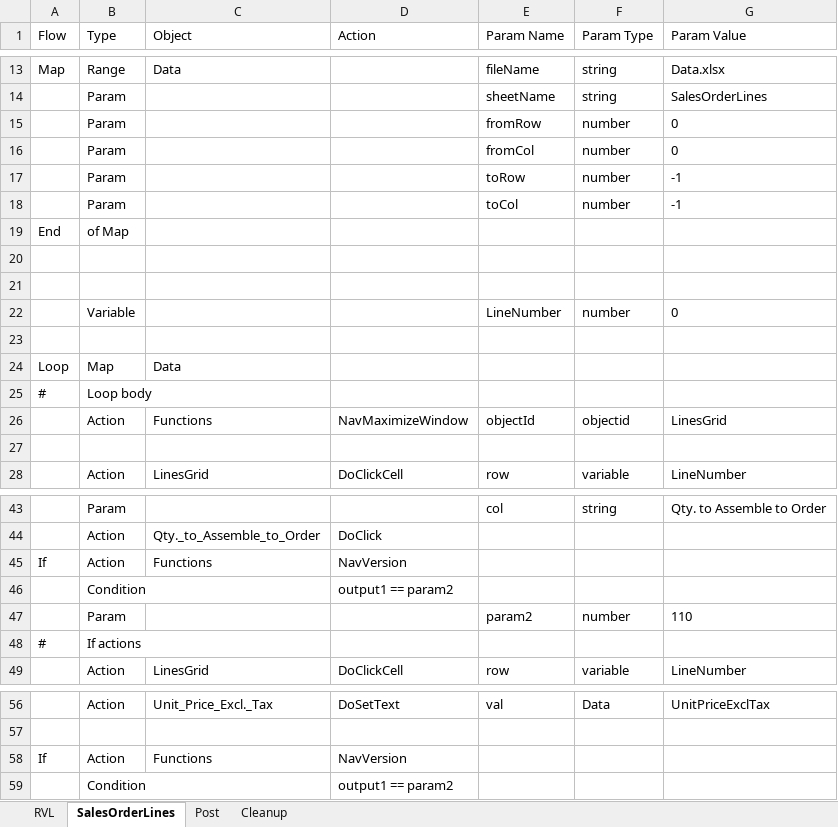
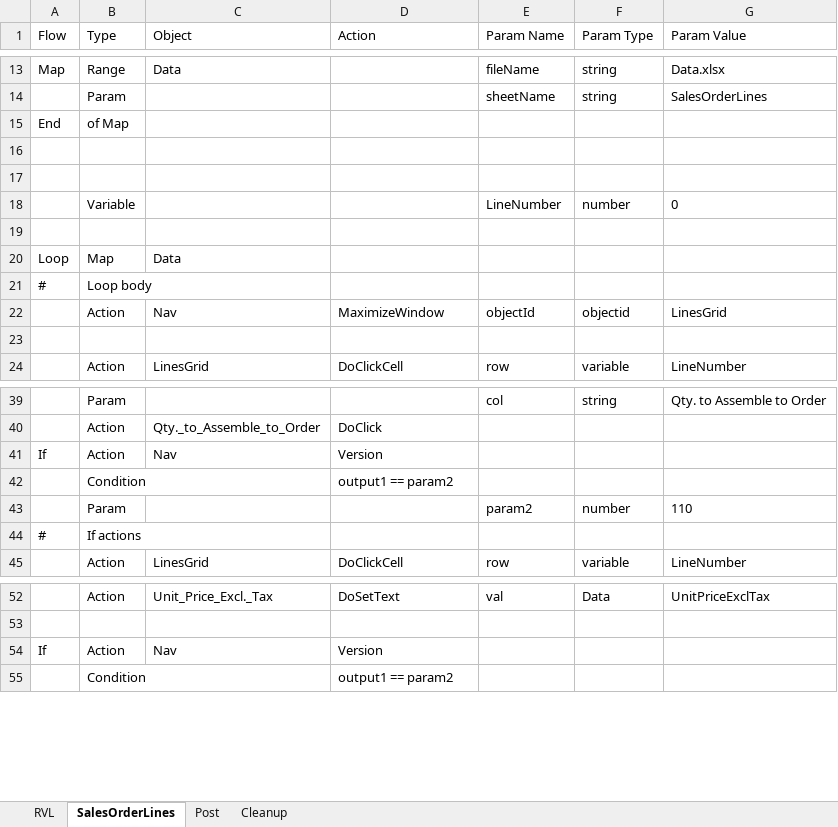
Before and after one commit to Inflectra/rapise-dynamics-nav, an Excel workbook: TC_CreateNewSalesOrder/Main.rvl.xlsx, sheet SalesOrderLines, drawn as a sheet; only a part is shown, gaps mark what is left out; values as stored, in another font and other column widths than the file's, no borders; removed rows and columns are numbered as before the commit, all else as after; the diff names each change by its address in the sheet, - before the commit and + after, or states it on an @@ line.

```diff
--- a/TC_CreateNewSalesOrder/Main.rvl.xlsx (sheet SalesOrderLines)
+++ b/TC_CreateNewSalesOrder/Main.rvl.xlsx (sheet SalesOrderLines)
-row 15:  | Param |  |  | fromRow | number | 0
-row 16:  | Param |  |  | fromCol | number | 0
-row 17:  | Param |  |  | toRow | number | -1
-row 18:  | Param |  |  | toCol | number | -1
-C22 (Object): Functions
+C22 (Object): Nav
-D22 (Action): NavMaximizeWindow
+D22 (Action): MaximizeWindow
-C41 (Object): Functions
+C41 (Object): Nav
-D41 (Action): NavVersion
+D41 (Action): Version
-C54 (Object): Functions
+C54 (Object): Nav
-D54 (Action): NavVersion
+D54 (Action): Version
```
Also changed, not shown: sheet RVL, sheet Cleanup, sheet Post, Dropdowns.xlsx, TC_CreateEmployees/Main.rvl.xlsx, 12 other files.
